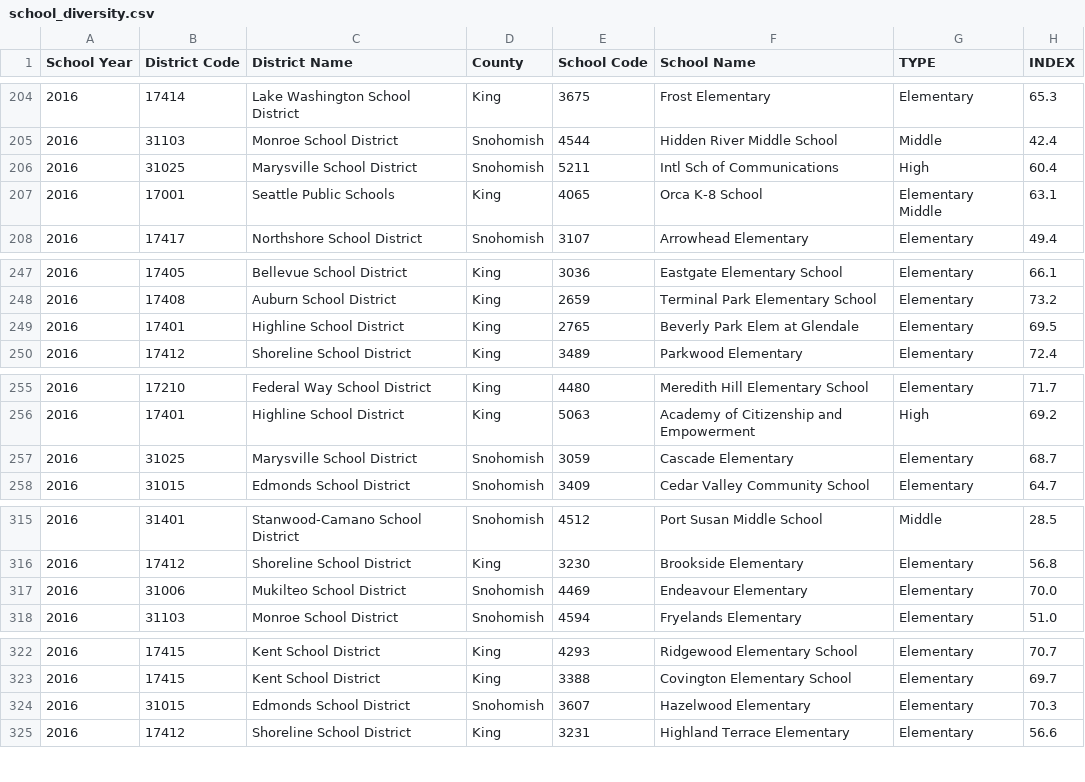
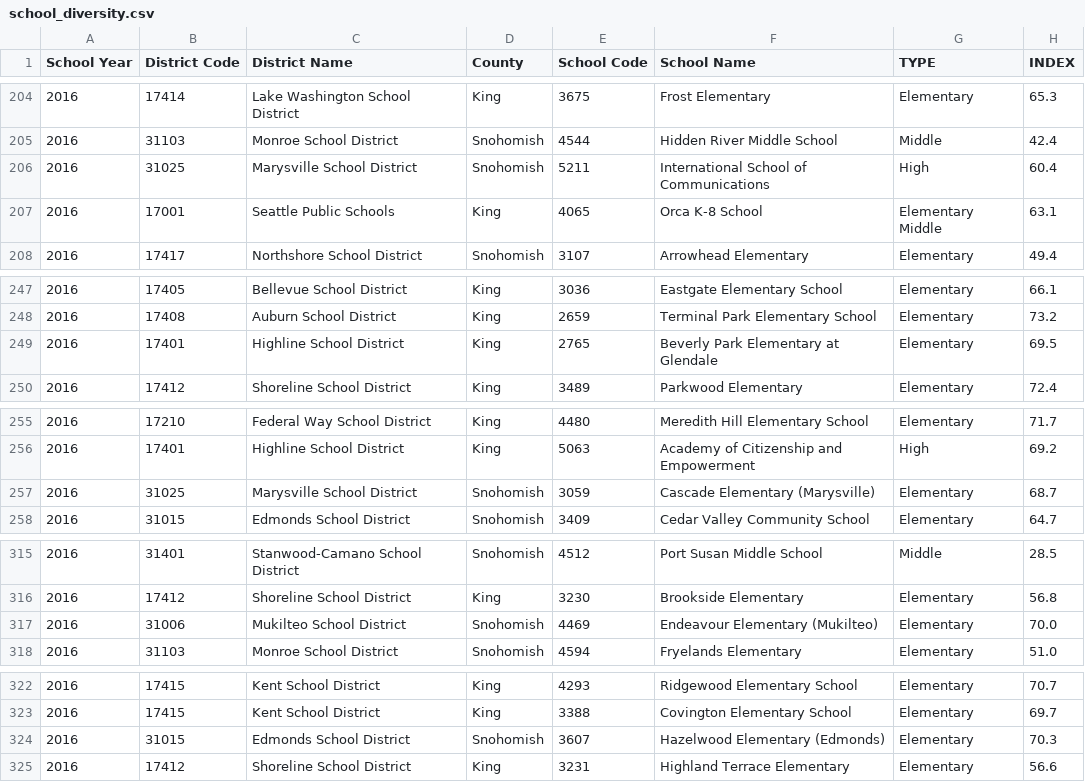
Before and after one commit to seattletimes/school-diversity, a CSV file: data/school_diversity.csv, drawn as a sheet; only a part is shown, gaps mark what is left out; the diff covers the shown part only; the diff names each change by its address in the sheet, - before the commit and + after, or states it on an @@ line.

```diff
--- a/data/school_diversity.csv
+++ b/data/school_diversity.csv
-F206 (School Name): Intl Sch of Communications
+F206 (School Name): International School of Communications
-F249 (School Name): Beverly Park Elem at Glendale
+F249 (School Name): Beverly Park Elementary at Glendale
-F257 (School Name): Cascade Elementary
+F257 (School Name): Cascade Elementary (Marysville)
-F317 (School Name): Endeavour Elementary
+F317 (School Name): Endeavour Elementary (Mukilteo)
-F324 (School Name): Hazelwood Elementary
+F324 (School Name): Hazelwood Elementary (Edmonds)
```
Also changed, not shown: 15 edited cells elsewhere in this file, 2 other files.
